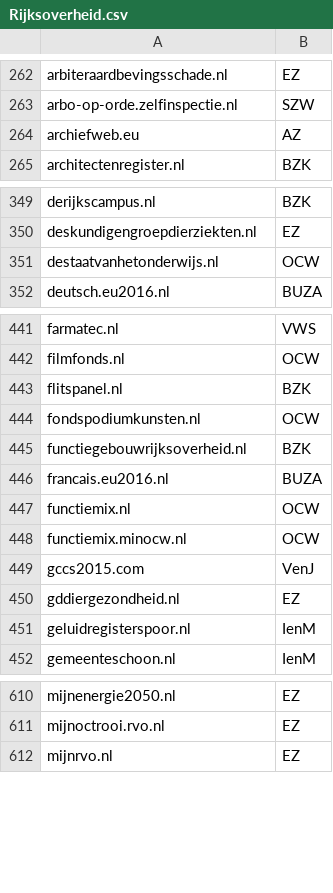
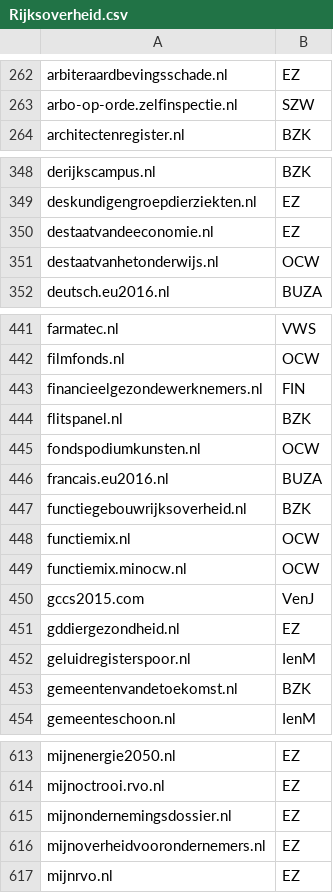
Before and after one commit to openstate/datasets, a CSV file: government_domain_names/Rijksoverheid.csv, drawn as a sheet; only a part is shown, gaps mark what is left out; the diff covers the shown part only.

```diff
--- a/government_domain_names/Rijksoverheid.csv
+++ b/government_domain_names/Rijksoverheid.csv
@@ -263,3 +263,2 @@ arbiteraardbevingsschade.nl,EZ
 arbo-op-orde.zelfinspectie.nl,SZW
-archiefweb.eu,AZ
 architectenregister.nl,BZK
@@ -350,2 +349,3 @@ derijkscampus.nl,BZK
 deskundigengroepdierziekten.nl,EZ
+destaatvandeeconomie.nl,EZ
 destaatvanhetonderwijs.nl,OCW
@@ -442,6 +442,7 @@ farmatec.nl,VWS
 filmfonds.nl,OCW
+financieelgezondewerknemers.nl,FIN
 flitspanel.nl,BZK
 fondspodiumkunsten.nl,OCW
+francais.eu2016.nl,BUZA
 functiegebouwrijksoverheid.nl,BZK
-francais.eu2016.nl,BUZA
 functiemix.nl,OCW
@@ -451,2 +452,3 @@ gddiergezondheid.nl,EZ
 geluidregisterspoor.nl,IenM
+gemeentenvandetoekomst.nl,BZK
 gemeenteschoon.nl,IenM
@@ -611,2 +614,4 @@ mijnenergie2050.nl,EZ
 mijnoctrooi.rvo.nl,EZ
+mijnondernemingsdossier.nl,EZ
+mijnoverheidvoorondernemers.nl,EZ
 mijnrvo.nl,EZ
```
Also changed, not shown: 1 added row, 1 removed row, 1 moved row and 1 edited cell elsewhere in this file, government_domain_names/domains.csv.
